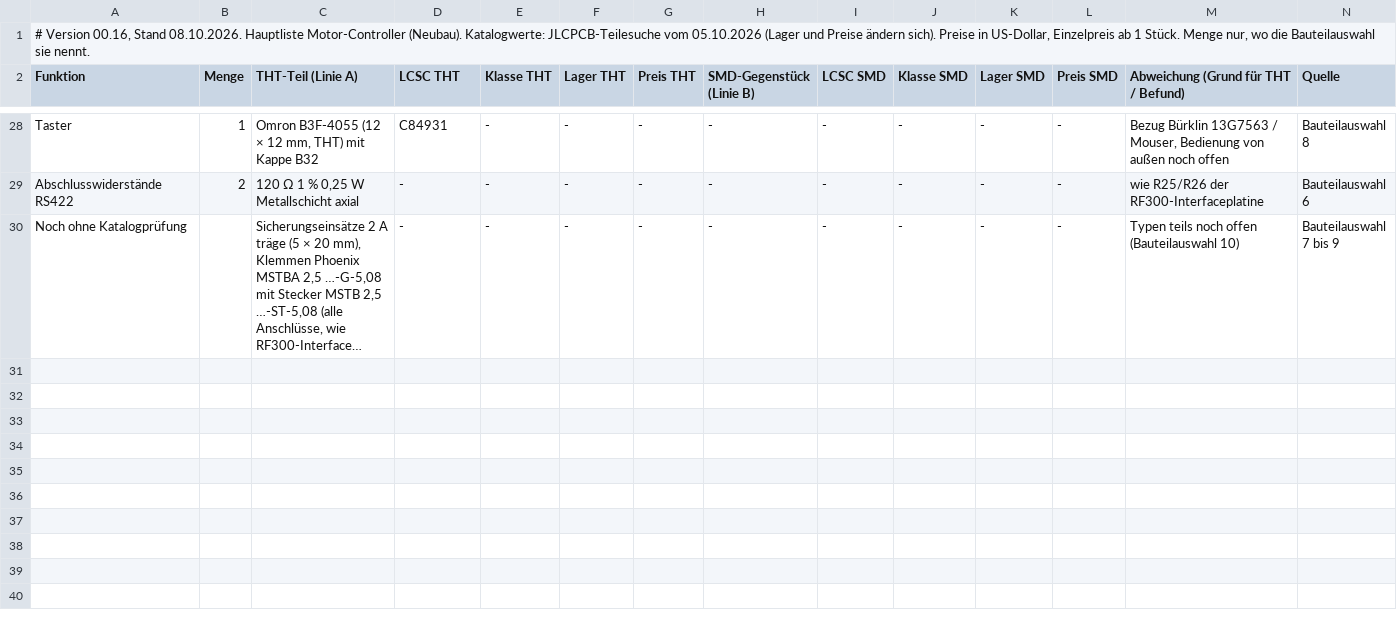
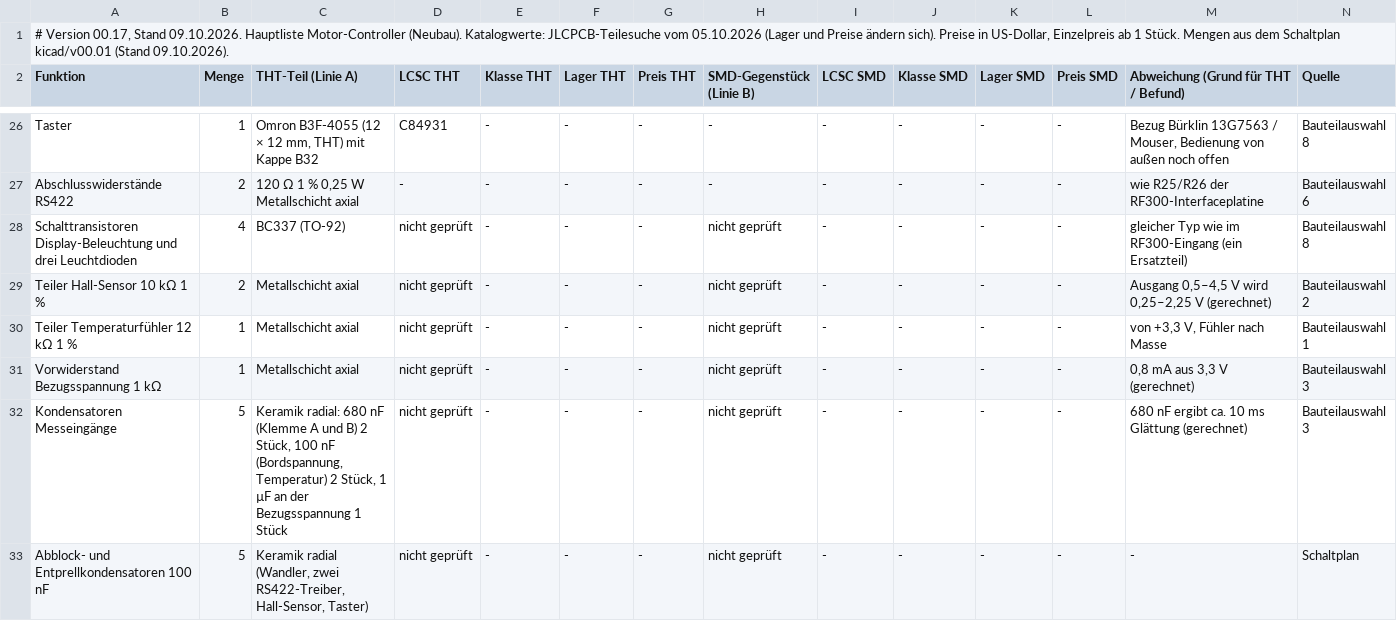
Before and after one commit to lutz-pestel/SuAnPilot, a CSV file: 2-motor-controller/hardware/bom/bom.csv, drawn as a sheet; only a part is shown, gaps mark what is left out; the shorter side is filled out with more unchanged rows; long unchanged cells end in …; the diff covers the shown part only.

```diff
--- a/2-motor-controller/hardware/bom/bom.csv
+++ b/2-motor-controller/hardware/bom/bom.csv
@@ -1,2 +1,2 @@
-# Version 00.16, Stand 08.10.2026. Hauptliste Motor-Controller (Neubau). Katalogwerte: JLCPCB-Teilesuche vom 05.10.2026 (Lager und Preise ändern sich). Preise in US-Dollar, Einzelpreis ab 1 Stück. Menge nur, wo die Bauteilauswahl sie nennt.
+# Version 00.17, Stand 09.10.2026. Hauptliste Motor-Controller (Neubau). Katalogwerte: JLCPCB-Teilesuche vom 05.10.2026 (Lager und Preise ändern sich). Preise in US-Dollar, Einzelpreis ab 1 Stück. Mengen aus dem Schaltplan kicad/v00.01 (Stand 09.10.2026).
 Funktion;Menge;THT-Teil (Linie A);LCSC THT;Klasse THT;Lager THT;Preis THT;SMD-Gegenstück (Linie B);LCSC SMD;Klasse SMD;Lager SMD;Preis SMD;Abweichung (Grund für THT / Befund);Quelle
@@ -29 +27,7 @@ Taster;1;Omron B3F-4055 (12 × 12 mm, THT) mit Kappe B32;C84931;-;-;-;-;-;-;-;-;
 Abschlusswiderstände RS422;2;120 Ω 1 % 0,25 W Metallschicht axial;-;-;-;-;-;-;-;-;-;wie R25/R26 der RF300-Interfaceplatine;Bauteilauswahl 6
+Schalttransistoren Display-Beleuchtung und drei Leuchtdioden;4;BC337 (TO-92);nicht geprüft;-;-;-;nicht geprüft;-;-;-;-;gleicher Typ wie im RF300-Eingang (ein Ersatzteil);Bauteilauswahl 8
+Teiler Hall-Sensor 10 kΩ 1 %;2;Metallschicht axial;nicht geprüft;-;-;-;nicht geprüft;-;-;-;-;Ausgang 0,5–4,5 V wird 0,25–2,25 V (gerechnet);Bauteilauswahl 2
+Teiler Temperaturfühler 12 kΩ 1 %;1;Metallschicht axial;nicht geprüft;-;-;-;nicht geprüft;-;-;-;-;von +3,3 V, Fühler nach Masse;Bauteilauswahl 1
+Vorwiderstand Bezugsspannung 1 kΩ;1;Metallschicht axial;nicht geprüft;-;-;-;nicht geprüft;-;-;-;-;0,8 mA aus 3,3 V (gerechnet);Bauteilauswahl 3
+Kondensatoren Messeingänge;5;Keramik radial: 680 nF (Klemme A und B) 2 Stück, 100 nF (Bordspannung, Temperatur) 2 Stück, 1 µF an der Bezugsspannung 1 Stück;nicht geprüft;-;-;-;nicht geprüft;-;-;-;-;680 nF ergibt ca. 10 ms Glättung (gerechnet);Bauteilauswahl 3
+Abblock- und Entprellkondensatoren 100 nF;5;Keramik radial (Wandler, zwei RS422-Treiber, Hall-Sensor, Taster);nicht geprüft;-;-;-;nicht geprüft;-;-;-;-;-;Schaltplan
```
Also changed, not shown: 5 added rows, 2 removed rows and 5 edited cells elsewhere in this file, 4 other files.
